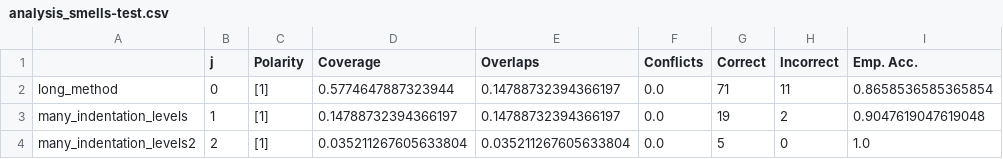
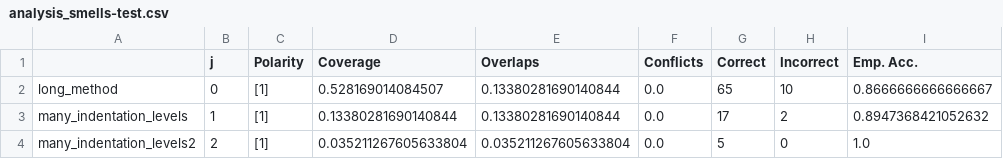
Before and after one commit to giganticode/bohr, a CSV file: generated/smells/analysis_smells-test.csv, drawn as a sheet.

```diff
--- a/generated/smells/analysis_smells-test.csv
+++ b/generated/smells/analysis_smells-test.csv
@@ -1,4 +1,4 @@
 ,j,Polarity,Coverage,Overlaps,Conflicts,Correct,Incorrect,Emp. Acc.
-long_method,0,[1],0.5774647887323944,0.14788732394366197,0.0,71,11,0.8658536585365854
-many_indentation_levels,1,[1],0.14788732394366197,0.14788732394366197,0.0,19,2,0.9047619047619048
+long_method,0,[1],0.528169014084507,0.13380281690140844,0.0,65,10,0.8666666666666667
+many_indentation_levels,1,[1],0.13380281690140844,0.13380281690140844,0.0,17,2,0.8947368421052632
 many_indentation_levels2,2,[1],0.035211267605633804,0.035211267605633804,0.0,5,0,1.0
```
Also changed, not shown: generated/smells/analysis_smells-train.csv, 12 other files.
